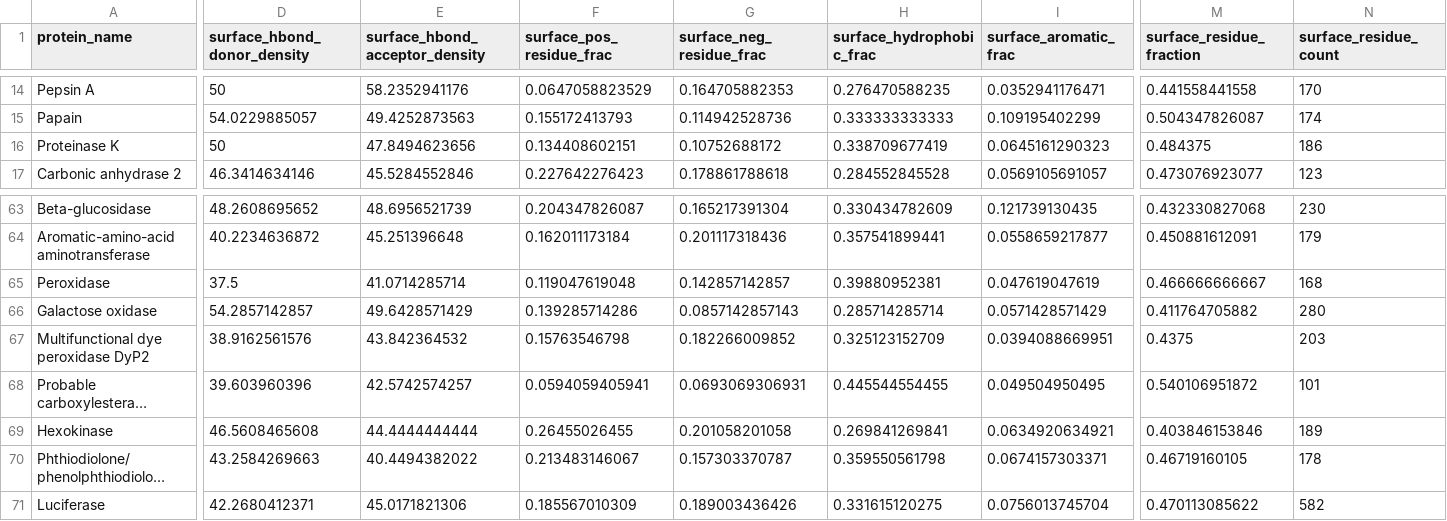
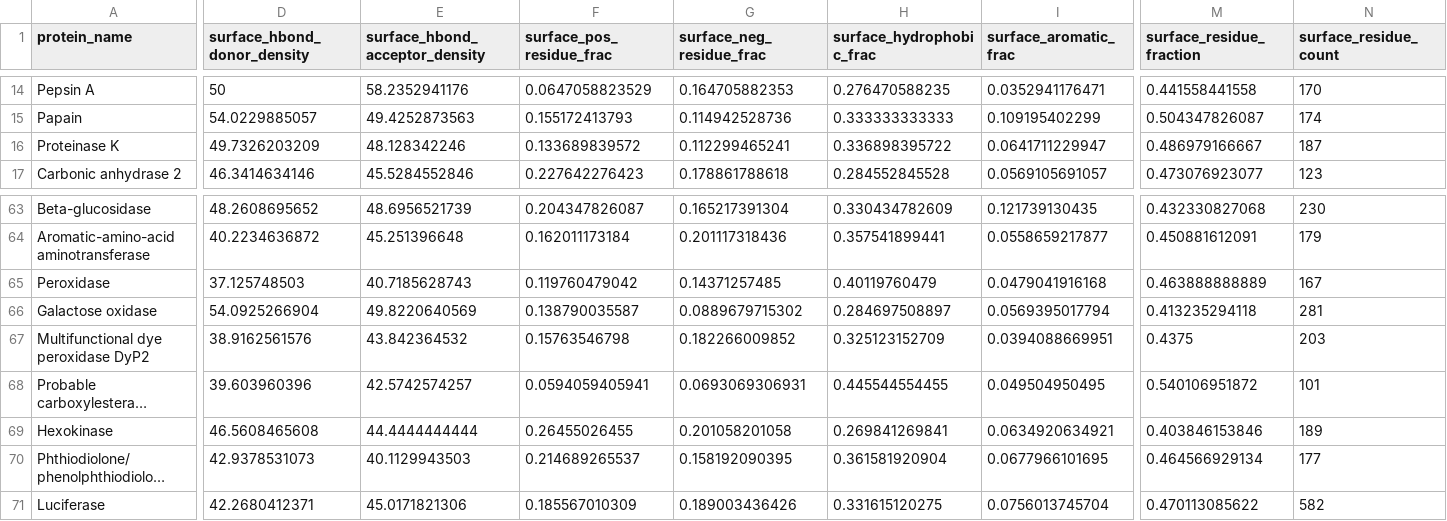
Before and after one commit to juliax812/hof_protein_recommender, a CSV file: protein_descriptors_FINAL_100_UI_MIN.csv, drawn as a sheet; only a part is shown, gaps mark what is left out; long unchanged cells end in …; the diff covers the shown part only; the diff names each change by its address in the sheet, - before the commit and + after, or states it on an @@ line.

Commit message:
Sync protein descriptors to corrected Gln/Glu rerun

```diff
--- a/protein_descriptors_FINAL_100_UI_MIN.csv
+++ b/protein_descriptors_FINAL_100_UI_MIN.csv
-D16 (surface_hbond_donor_density): 50
+D16 (surface_hbond_donor_density): 49.7326203209
-E16 (surface_hbond_acceptor_density): 47.8494623656
+E16 (surface_hbond_acceptor_density): 48.128342246
-F16 (surface_pos_residue_frac): 0.134408602151
+F16 (surface_pos_residue_frac): 0.133689839572
-G16 (surface_neg_residue_frac): 0.10752688172
+G16 (surface_neg_residue_frac): 0.112299465241
-H16 (surface_hydrophobic_frac): 0.338709677419
+H16 (surface_hydrophobic_frac): 0.336898395722
-I16 (surface_aromatic_frac): 0.0645161290323
+I16 (surface_aromatic_frac): 0.0641711229947
-M16 (surface_residue_fraction): 0.484375
+M16 (surface_residue_fraction): 0.486979166667
-N16 (surface_residue_count): 186
+N16 (surface_residue_count): 187
-D65 (surface_hbond_donor_density): 37.5
+D65 (surface_hbond_donor_density): 37.125748503
-E65 (surface_hbond_acceptor_density): 41.0714285714
+E65 (surface_hbond_acceptor_density): 40.7185628743
-F65 (surface_pos_residue_frac): 0.119047619048
+F65 (surface_pos_residue_frac): 0.119760479042
-G65 (surface_neg_residue_frac): 0.142857142857
+G65 (surface_neg_residue_frac): 0.14371257485
-H65 (surface_hydrophobic_frac): 0.39880952381
+H65 (surface_hydrophobic_frac): 0.40119760479
-I65 (surface_aromatic_frac): 0.047619047619
+I65 (surface_aromatic_frac): 0.0479041916168
-M65 (surface_residue_fraction): 0.466666666667
+M65 (surface_residue_fraction): 0.463888888889
-N65 (surface_residue_count): 168
+N65 (surface_residue_count): 167
-D66 (surface_hbond_donor_density): 54.2857142857
+D66 (surface_hbond_donor_density): 54.0925266904
-E66 (surface_hbond_acceptor_density): 49.6428571429
+E66 (surface_hbond_acceptor_density): 49.8220640569
-F66 (surface_pos_residue_frac): 0.139285714286
+F66 (surface_pos_residue_frac): 0.138790035587
-G66 (surface_neg_residue_frac): 0.0857142857143
+G66 (surface_neg_residue_frac): 0.0889679715302
-H66 (surface_hydrophobic_frac): 0.285714285714
+H66 (surface_hydrophobic_frac): 0.284697508897
-I66 (surface_aromatic_frac): 0.0571428571429
+I66 (surface_aromatic_frac): 0.0569395017794
-M66 (surface_residue_fraction): 0.411764705882
+M66 (surface_residue_fraction): 0.413235294118
-N66 (surface_residue_count): 280
+N66 (surface_residue_count): 281
-D70 (surface_hbond_donor_density): 43.2584269663
+D70 (surface_hbond_donor_density): 42.9378531073
-E70 (surface_hbond_acceptor_density): 40.4494382022
+E70 (surface_hbond_acceptor_density): 40.1129943503
-F70 (surface_pos_residue_frac): 0.213483146067
+F70 (surface_pos_residue_frac): 0.214689265537
-G70 (surface_neg_residue_frac): 0.157303370787
+G70 (surface_neg_residue_frac): 0.158192090395
-H70 (surface_hydrophobic_frac): 0.359550561798
+H70 (surface_hydrophobic_frac): 0.361581920904
-I70 (surface_aromatic_frac): 0.0674157303371
+I70 (surface_aromatic_frac): 0.0677966101695
-M70 (surface_residue_fraction): 0.46719160105
+M70 (surface_residue_fraction): 0.464566929134
-N70 (surface_residue_count): 178
+N70 (surface_residue_count): 177
```
Also changed, not shown: 26 edited cells elsewhere in this file.
